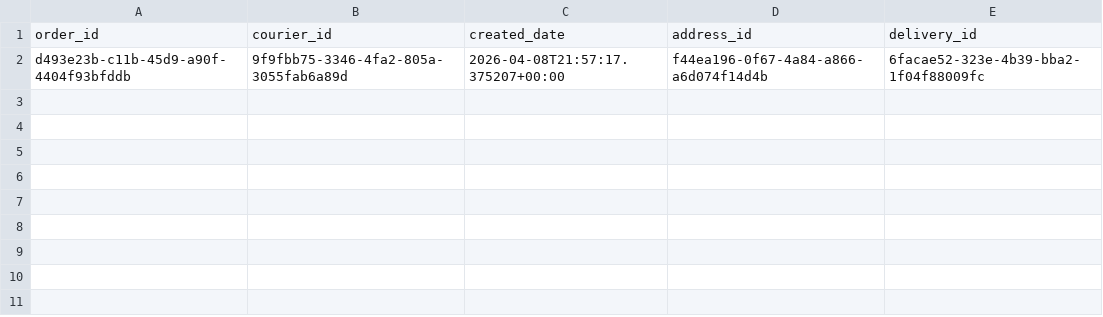
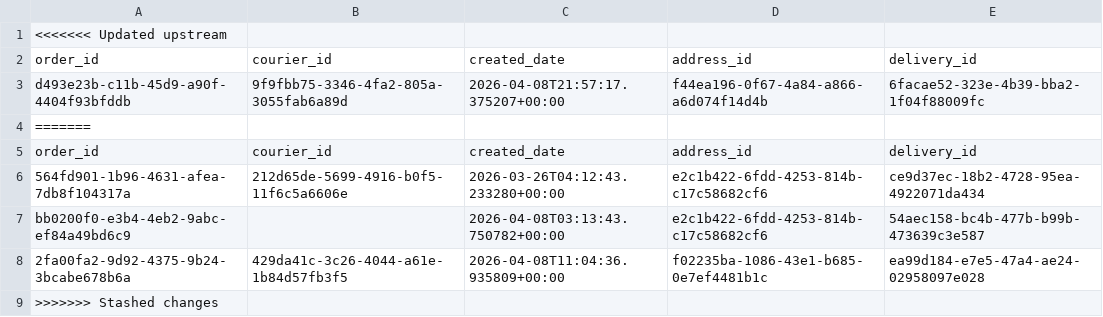
Before and after one commit to Badger-Tree/310_Group17FoodApp_GOATSQUAD, a CSV file: app/data/deliveries.csv, drawn as a sheet; the diff names each change by its address in the sheet, - before the commit and + after, or states it on an @@ line.

```diff
--- a/app/data/deliveries.csv
+++ b/app/data/deliveries.csv
+row 1: <<<<<<< Updated upstream
+row 4: =======
+row 5: order_id | courier_id | created_date | address_id | delivery_id
+row 6: 564fd901-1b96-4631-afea-7db8f104317a | 212d65de-5699-4916-b0f5-11f6c5a6606e | 2026-03-26T04:12:43.233280+00:00 | e2c1b422-6fdd-4253-814b-c17c58682cf6 | ce9d37ec-18b2-4728-95ea-4922071da434
+row 7: bb0200f0-e3b4-4eb2-9abc-ef84a49bd6c9 |  | 2026-04-08T03:13:43.750782+00:00 | e2c1b422-6fdd-4253-814b-c17c58682cf6 | 54aec158-bc4b-477b-b99b-473639c3e587
+row 8: 2fa00fa2-9d92-4375-9b24-3bcabe678b6a | 429da41c-3c26-4044-a61e-1b84d57fb3f5 | 2026-04-08T11:04:36.935809+00:00 | f02235ba-1086-43e1-b685-0e7ef4481b1c | ea99d184-e7e5-47a4-ae24-02958097e028
+row 9: >>>>>>> Stashed changes
```
Also changed, not shown: 4 other files.
